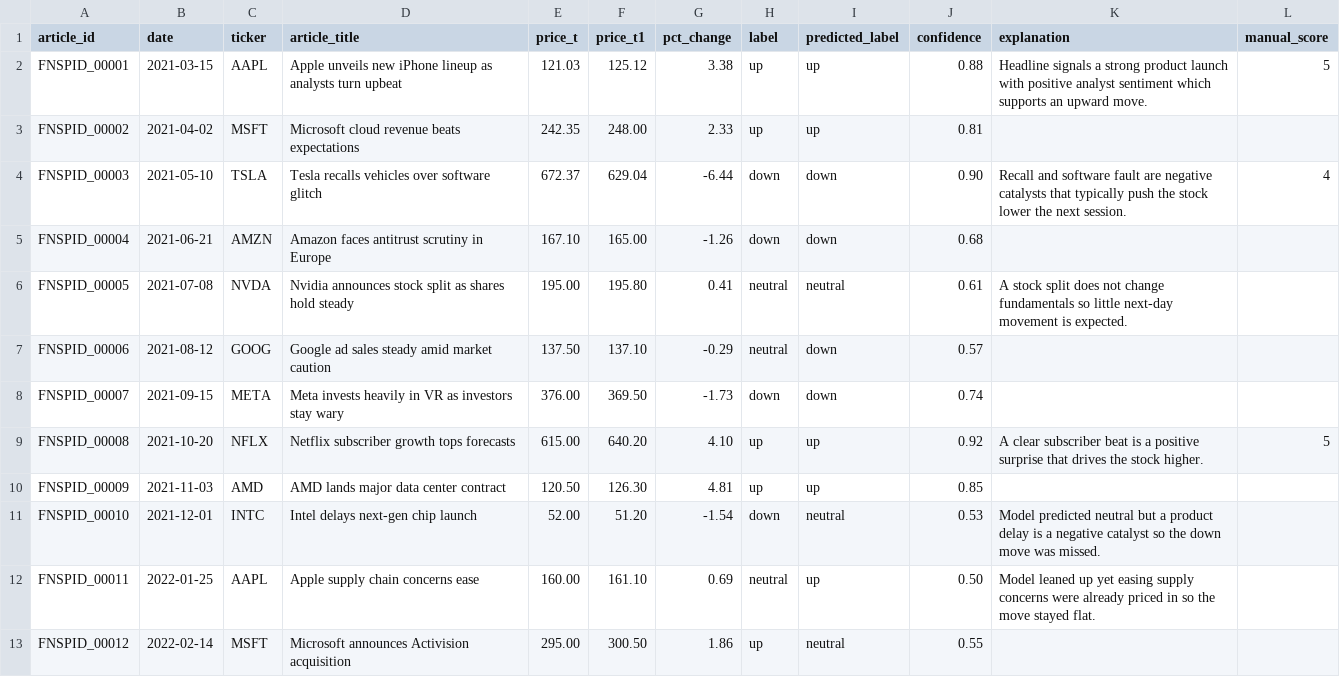
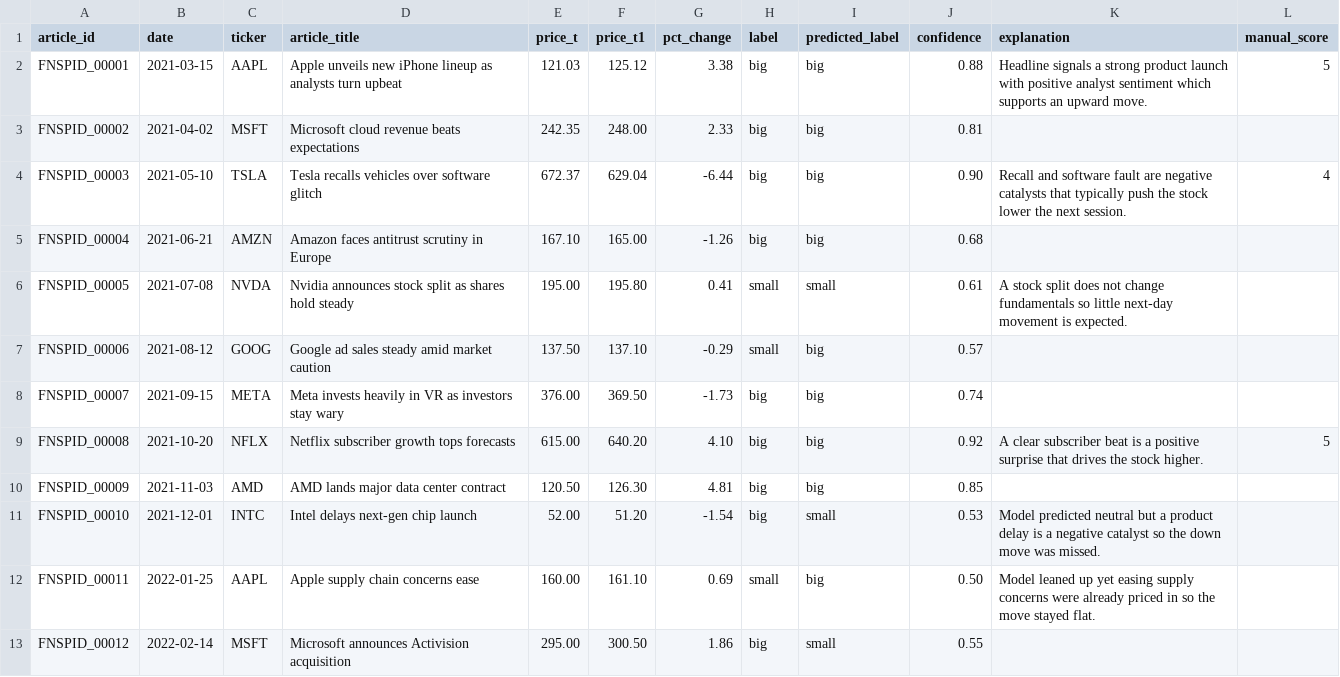
Before and after one commit to njaltran/NLP_lab, a CSV file: mock_data/final_results.csv, drawn as a sheet.

```diff
--- a/mock_data/final_results.csv
+++ b/mock_data/final_results.csv
@@ -1,13 +1,13 @@
 article_id,date,ticker,article_title,price_t,price_t1,pct_change,label,predicted_label,confidence,explanation,manual_score
-FNSPID_00001,2021-03-15,AAPL,Apple unveils new iPhone lineup as analysts turn upbeat,121.03,125.12,3.38,up,up,0.88,Headline signals a strong product launch with positive analyst sentiment which supports an upward move.,5
-FNSPID_00002,2021-04-02,MSFT,Microsoft cloud revenue beats expectations,242.35,248.00,2.33,up,up,0.81,,
-FNSPID_00003,2021-05-10,TSLA,Tesla recalls vehicles over software glitch,672.37,629.04,-6.44,down,down,0.90,Recall and software fault are negative catalysts that typically push the stock lower the next session.,4
-FNSPID_00004,2021-06-21,AMZN,Amazon faces antitrust scrutiny in Europe,167.10,165.00,-1.26,down,down,0.68,,
-FNSPID_00005,2021-07-08,NVDA,Nvidia announces stock split as shares hold steady,195.00,195.80,0.41,neutral,neutral,0.61,A stock split does not change fundamentals so little next-day movement is expected.,
-FNSPID_00006,2021-08-12,GOOG,Google ad sales steady amid market caution,137.50,137.10,-0.29,neutral,down,0.57,,
-FNSPID_00007,2021-09-15,META,Meta invests heavily in VR as investors stay wary,376.00,369.50,-1.73,down,down,0.74,,
-FNSPID_00008,2021-10-20,NFLX,Netflix subscriber growth tops forecasts,615.00,640.20,4.10,up,up,0.92,A clear subscriber beat is a positive surprise that drives the stock higher.,5
-FNSPID_00009,2021-11-03,AMD,AMD lands major data center contract,120.50,126.30,4.81,up,up,0.85,,
-FNSPID_00010,2021-12-01,INTC,Intel delays next-gen chip launch,52.00,51.20,-1.54,down,neutral,0.53,Model predicted neutral but a product delay is a negative catalyst so the down move was missed.,
-FNSPID_00011,2022-01-25,AAPL,Apple supply chain concerns ease,160.00,161.10,0.69,neutral,up,0.50,Model leaned up yet easing supply concerns were already priced in so the move stayed flat.,
-FNSPID_00012,2022-02-14,MSFT,Microsoft announces Activision acquisition,295.00,300.50,1.86,up,neutral,0.55,,
+FNSPID_00001,2021-03-15,AAPL,Apple unveils new iPhone lineup as analysts turn upbeat,121.03,125.12,3.38,big,big,0.88,Headline signals a strong product launch with positive analyst sentiment which supports an upward move.,5
+FNSPID_00002,2021-04-02,MSFT,Microsoft cloud revenue beats expectations,242.35,248.00,2.33,big,big,0.81,,
+FNSPID_00003,2021-05-10,TSLA,Tesla recalls vehicles over software glitch,672.37,629.04,-6.44,big,big,0.90,Recall and software fault are negative catalysts that typically push the stock lower the next session.,4
+FNSPID_00004,2021-06-21,AMZN,Amazon faces antitrust scrutiny in Europe,167.10,165.00,-1.26,big,big,0.68,,
+FNSPID_00005,2021-07-08,NVDA,Nvidia announces stock split as shares hold steady,195.00,195.80,0.41,small,small,0.61,A stock split does not change fundamentals so little next-day movement is expected.,
+FNSPID_00006,2021-08-12,GOOG,Google ad sales steady amid market caution,137.50,137.10,-0.29,small,big,0.57,,
+FNSPID_00007,2021-09-15,META,Meta invests heavily in VR as investors stay wary,376.00,369.50,-1.73,big,big,0.74,,
+FNSPID_00008,2021-10-20,NFLX,Netflix subscriber growth tops forecasts,615.00,640.20,4.10,big,big,0.92,A clear subscriber beat is a positive surprise that drives the stock higher.,5
+FNSPID_00009,2021-11-03,AMD,AMD lands major data center contract,120.50,126.30,4.81,big,big,0.85,,
+FNSPID_00010,2021-12-01,INTC,Intel delays next-gen chip launch,52.00,51.20,-1.54,big,small,0.53,Model predicted neutral but a product delay is a negative catalyst so the down move was missed.,
+FNSPID_00011,2022-01-25,AAPL,Apple supply chain concerns ease,160.00,161.10,0.69,small,big,0.50,Model leaned up yet easing supply concerns were already priced in so the move stayed flat.,
+FNSPID_00012,2022-02-14,MSFT,Microsoft announces Activision acquisition,295.00,300.50,1.86,big,small,0.55,,
```
Also changed, not shown: mock_data/explanations.csv, mock_data/predictions_test.csv, 8 other files.
